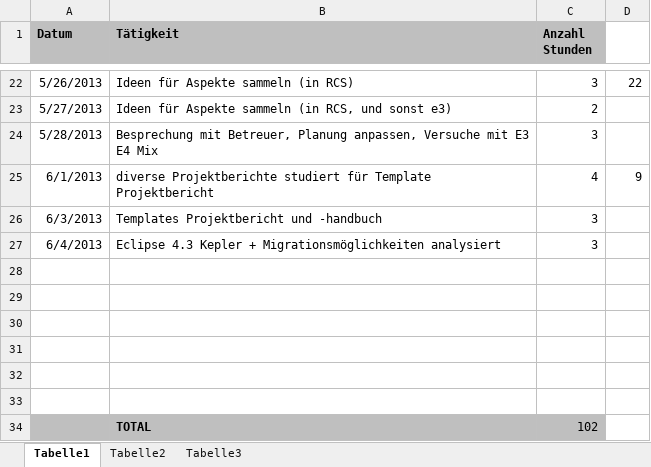
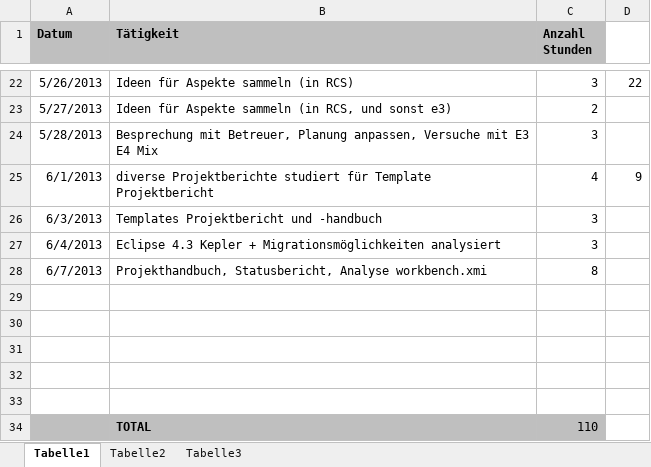
Before and after one commit to MikeR13/MAS, an Excel workbook: Planung/Geleistete Arbeiten.xlsx, sheet Tabelle1, drawn as a sheet; only a part is shown, gaps mark what is left out; values as stored, in another font and other column widths than the file's, no borders; removed rows and columns are numbered as before the commit, all else as after; the diff names each change by its address in the sheet, - before the commit and + after, or states it on an @@ line.

Commit message:
Projekthandbuch Einträge Aspekt 1

```diff
--- a/Planung/Geleistete Arbeiten.xlsx (sheet Tabelle1)
+++ b/Planung/Geleistete Arbeiten.xlsx (sheet Tabelle1)
+row 28: 6/7/2013 | Projekthandbuch, Statusbericht, Analyse workbench.xmi | 8
-A34:C34 fill: none
+A34:C34 fill: #BFBFBF
-row 34: (empty)
+row 34:  | TOTAL | 110
-row 34:  | TOTAL | 102
```
Also changed, not shown: 2 other files.
